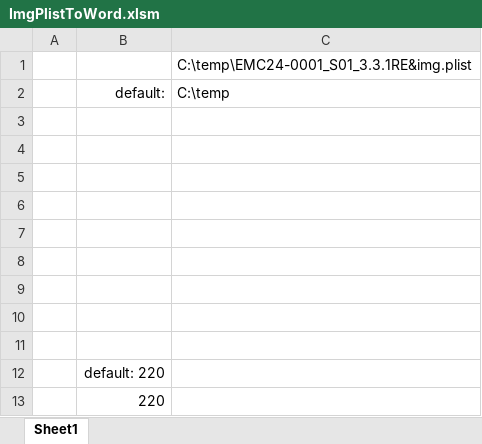
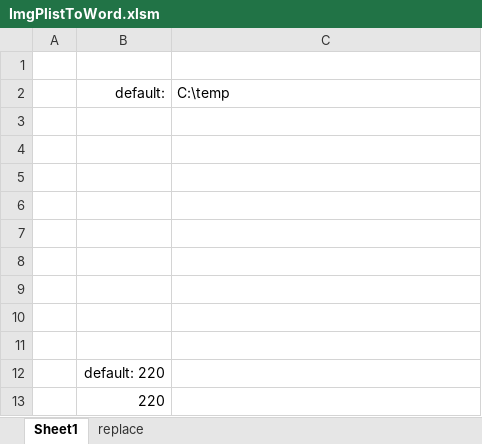
Before and after one commit to tkskwmt/ImgPlistToWord, an Excel workbook: layout/ImgPlistToWord.xlsm, sheet Sheet1, drawn as a sheet; values as stored, in another font and other column widths than the file's, no borders; charts and pictures not drawn; the diff names each change by its address in the sheet, - before the commit and + after, or states it on an @@ line.

Commit message:
Fix replace sheet

```diff
--- a/layout/ImgPlistToWord.xlsm (sheet Sheet1)
+++ b/layout/ImgPlistToWord.xlsm (sheet Sheet1)
+sheet tab: replace
-C1: C:\temp\EMC24-0001_S01_3.3.1RE&img.plist
+C1: (empty)
```
